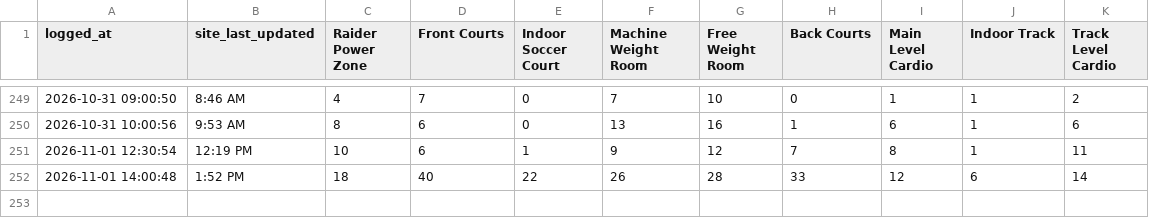
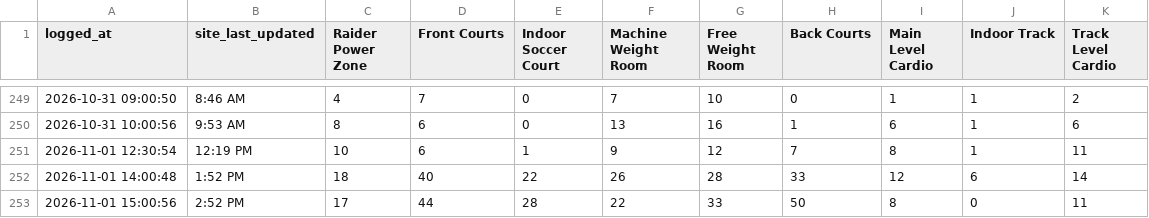
Before and after one commit to KyleM8/RecCountsScraper, a CSV file: rec_counts.csv, drawn as a sheet; only a part is shown, gaps mark what is left out; the diff names each change by its address in the sheet, - before the commit and + after, or states it on an @@ line.

Commit message:
Update rec counts

```diff
--- a/rec_counts.csv
+++ b/rec_counts.csv
+row 253: 2026-11-01 15:00:56 | 2:52 PM | 17 | 44 | 28 | 22 | 33 | 50 | 8 | 0 | 11
```
Also changed, not shown: 1 other file.
